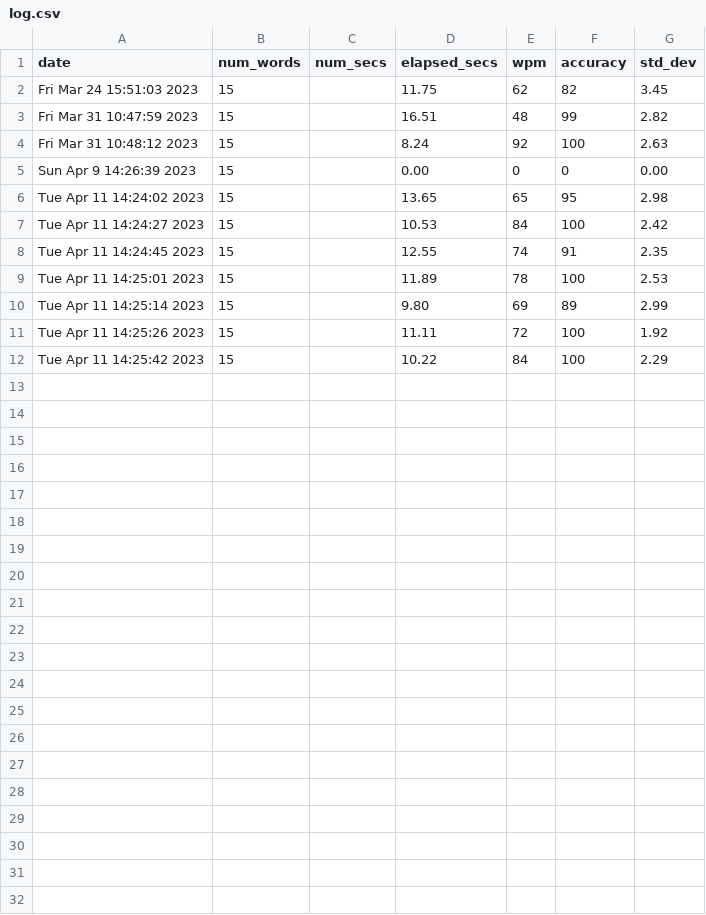
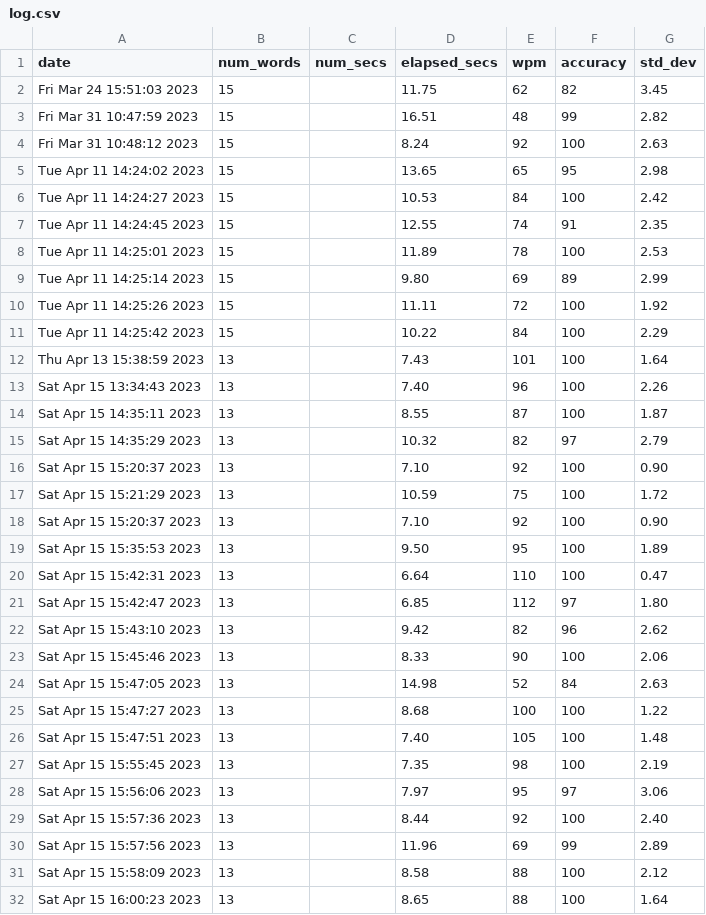
Before and after one commit to pjackim/dots, a CSV file: .config/thokr/log.csv, drawn as a sheet.

```diff
--- a/.config/thokr/log.csv
+++ b/.config/thokr/log.csv
@@ -4,3 +4,2 @@ Fri Mar 31 10:47:59 2023,15,,16.51,48,99,2.82
 Fri Mar 31 10:48:12 2023,15,,8.24,92,100,2.63
-Sun Apr  9 14:26:39 2023,15,,0.00,0,0,0.00
 Tue Apr 11 14:24:02 2023,15,,13.65,65,95,2.98
@@ -12 +11,22 @@ Tue Apr 11 14:25:26 2023,15,,11.11,72,100,1.92
 Tue Apr 11 14:25:42 2023,15,,10.22,84,100,2.29
+Thu Apr 13 15:38:59 2023,13,,7.43,101,100,1.64
+Sat Apr 15 13:34:43 2023,13,,7.40,96,100,2.26
+Sat Apr 15 14:35:11 2023,13,,8.55,87,100,1.87
+Sat Apr 15 14:35:29 2023,13,,10.32,82,97,2.79
+Sat Apr 15 15:20:37 2023,13,,7.10,92,100,0.90
+Sat Apr 15 15:21:29 2023,13,,10.59,75,100,1.72
+Sat Apr 15 15:20:37 2023,13,,7.10,92,100,0.90
+Sat Apr 15 15:35:53 2023,13,,9.50,95,100,1.89
+Sat Apr 15 15:42:31 2023,13,,6.64,110,100,0.47
+Sat Apr 15 15:42:47 2023,13,,6.85,112,97,1.80
+Sat Apr 15 15:43:10 2023,13,,9.42,82,96,2.62
+Sat Apr 15 15:45:46 2023,13,,8.33,90,100,2.06
+Sat Apr 15 15:47:05 2023,13,,14.98,52,84,2.63
+Sat Apr 15 15:47:27 2023,13,,8.68,100,100,1.22
+Sat Apr 15 15:47:51 2023,13,,7.40,105,100,1.48
+Sat Apr 15 15:55:45 2023,13,,7.35,98,100,2.19
+Sat Apr 15 15:56:06 2023,13,,7.97,95,97,3.06
+Sat Apr 15 15:57:36 2023,13,,8.44,92,100,2.40
+Sat Apr 15 15:57:56 2023,13,,11.96,69,99,2.89
+Sat Apr 15 15:58:09 2023,13,,8.58,88,100,2.12
+Sat Apr 15 16:00:23 2023,13,,8.65,88,100,1.64
```
Also changed, not shown: 59 other files.
